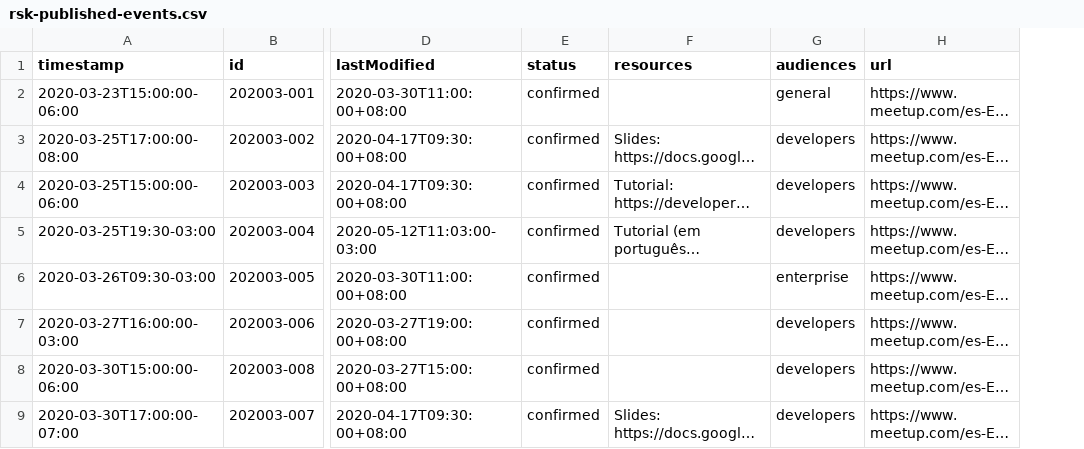
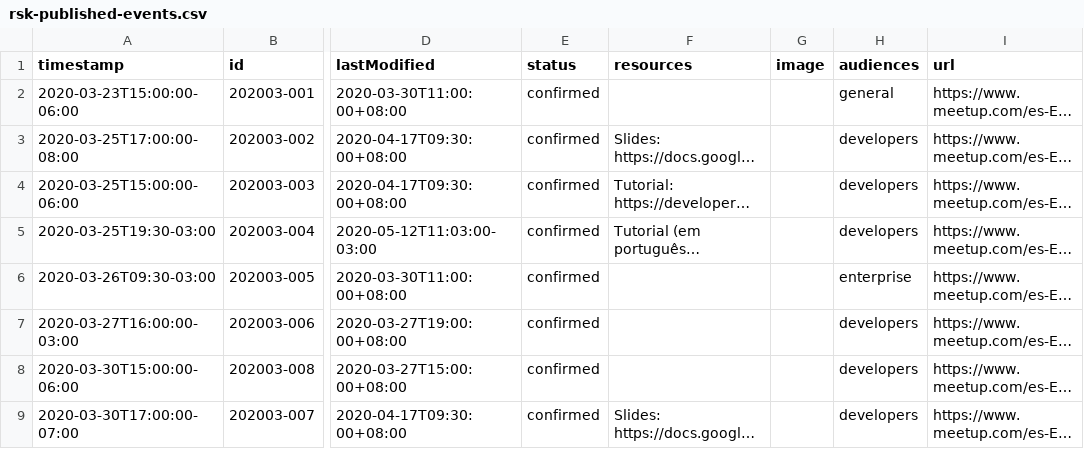
Before and after one commit to rsksmart/devportal-1.0, a CSV file: _data/rsk-published-events.csv, drawn as a sheet; only a part is shown, gaps mark what is left out; long unchanged cells end in …; the diff names each change by its address in the sheet, - before the commit and + after, or states it on an @@ line.

Commit message:
chore: update webinar data 20200529

```diff
--- a/_data/rsk-published-events.csv
+++ b/_data/rsk-published-events.csv
+column G (image), empty
```
Also changed, not shown: 1 other file.
